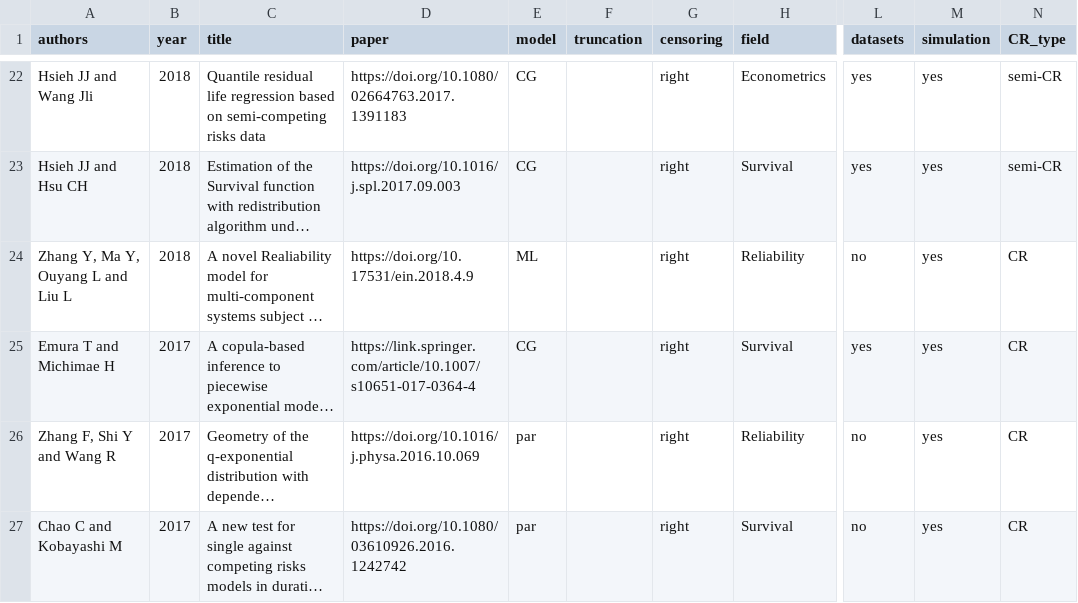
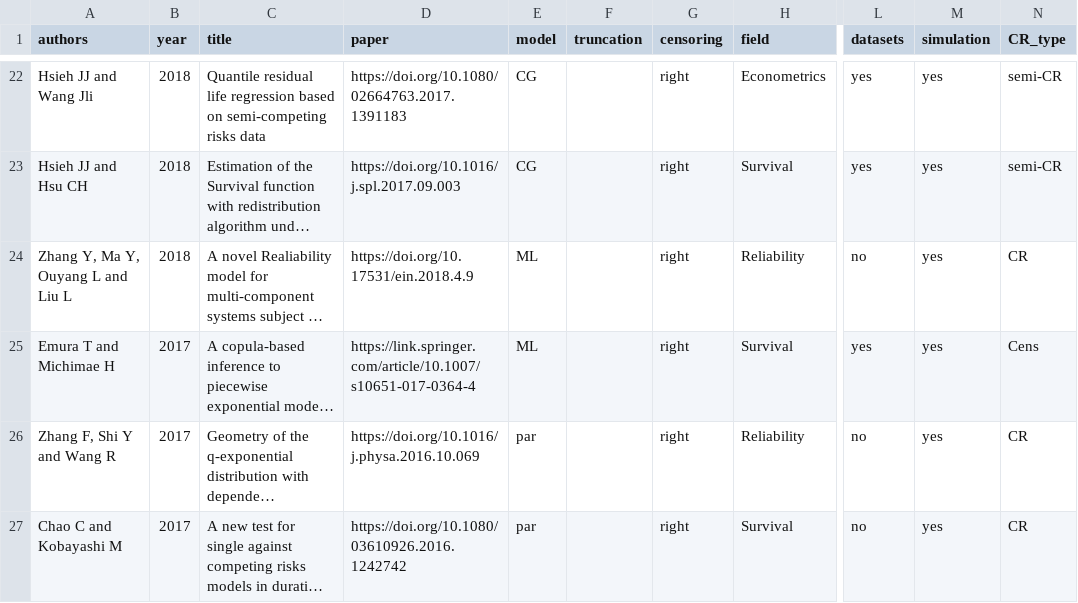
Before and after one commit to jmajakwara/Copula-CR, a CSV file: table.csv, drawn as a sheet; only a part is shown, gaps mark what is left out; long unchanged cells end in …; the diff names each change by its address in the sheet, - before the commit and + after, or states it on an @@ line.

Commit message:
Update tableL25a.csv

```diff
--- a/table.csv
+++ b/table.csv
-E25 (model): CG
+E25 (model): ML
-N25 (CR_type): CR
+N25 (CR_type): Cens
```
